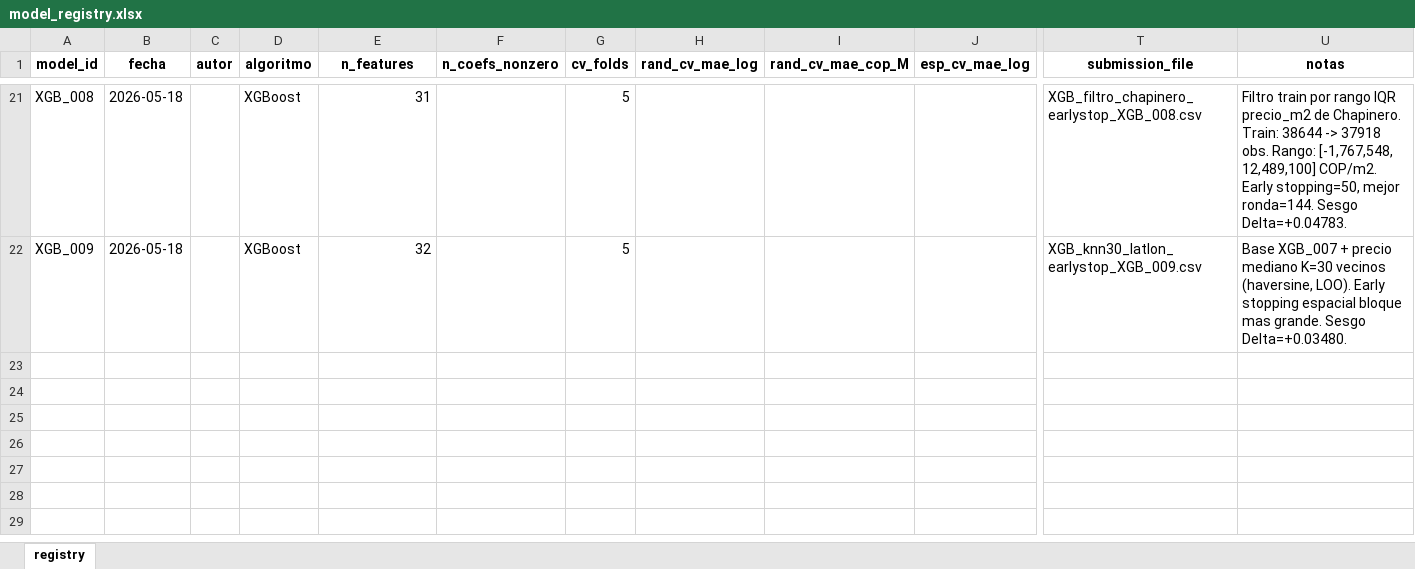
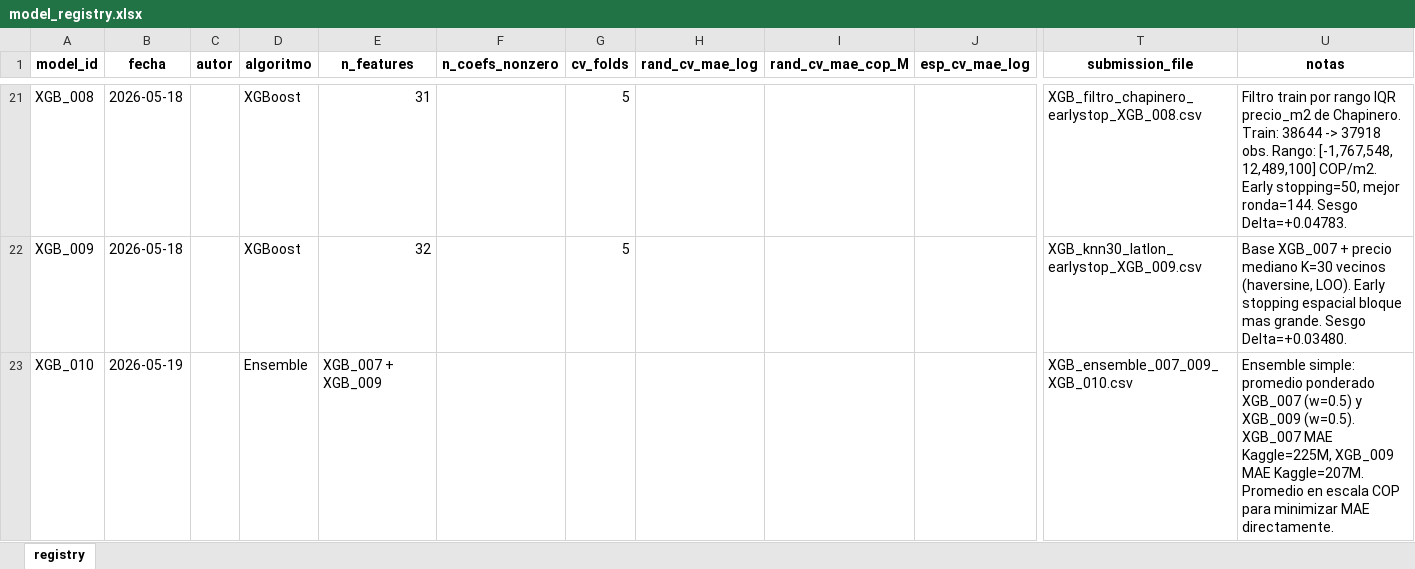
Before and after one commit to NataliaSFernandez/Problem-Set-3-Making-Money-with-ML, an Excel workbook: 02_outputs/model_registry.xlsx, sheet registry, drawn as a sheet; only a part is shown, gaps mark what is left out; values as stored, in another font and other column widths than the file's, no borders; rows hold the shown columns only; the diff names each change by its address in the sheet, - before the commit and + after, or states it on an @@ line.

```diff
--- a/02_outputs/model_registry.xlsx (sheet registry)
+++ b/02_outputs/model_registry.xlsx (sheet registry)
+row 23: XGB_010 | 2026-05-19 |  | Ensemble | XGB_007 + XGB_009 |  |  |  |  |  | XGB_ensemble_007_009_XGB_010.csv | Ensemble simple: promedio ponderado XGB_007 (w=0.5) y XGB_009 (w=0.5). XGB_007 MAE Kaggle=225M, XGB_009 MAE Kaggle=207M. Promedio en escala COP para minimizar MAE directamente.
```
Also changed, not shown: 1 other file.
